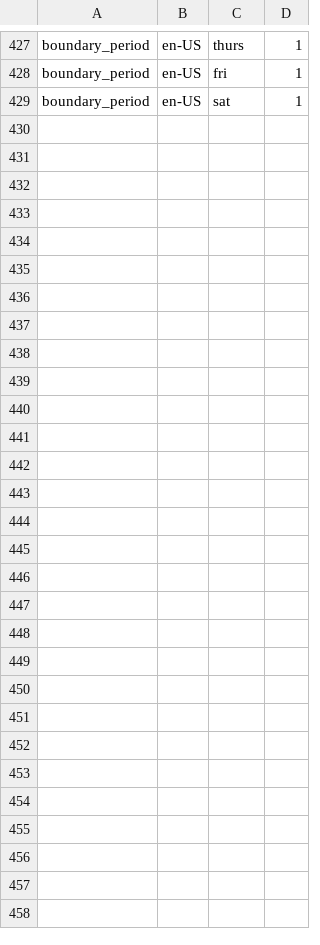
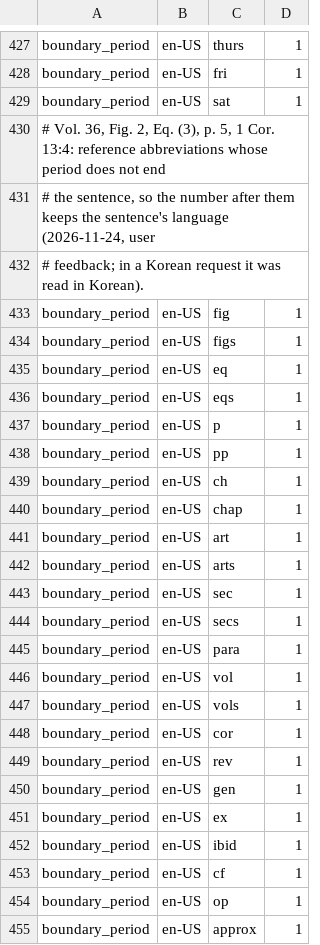
Before and after one commit to hunydev/tts-text-frontend, a TSV file: resources/languages/en-US/rules/dates.tsv, drawn as a sheet; only a part is shown, gaps mark what is left out; the diff names each change by its address in the sheet, - before the commit and + after, or states it on an @@ line.

```diff
--- a/resources/languages/en-US/rules/dates.tsv
+++ b/resources/languages/en-US/rules/dates.tsv
+row 430: # Vol. 36, Fig. 2, Eq. (3), p. 5, 1 Cor. 13:4: reference abbreviations whose period does not end
+row 431: # the sentence, so the number after them keeps the sentence's language (2026-11-24, user
+row 432: # feedback; in a Korean request it was read in Korean).
+row 433: boundary_period | en-US | fig | 1
+row 434: boundary_period | en-US | figs | 1
+row 435: boundary_period | en-US | eq | 1
+row 436: boundary_period | en-US | eqs | 1
+row 437: boundary_period | en-US | p | 1
+row 438: boundary_period | en-US | pp | 1
+row 439: boundary_period | en-US | ch | 1
+row 440: boundary_period | en-US | chap | 1
+row 441: boundary_period | en-US | art | 1
+row 442: boundary_period | en-US | arts | 1
+row 443: boundary_period | en-US | sec | 1
+row 444: boundary_period | en-US | secs | 1
+row 445: boundary_period | en-US | para | 1
+row 446: boundary_period | en-US | vol | 1
+row 447: boundary_period | en-US | vols | 1
+row 448: boundary_period | en-US | cor | 1
+row 449: boundary_period | en-US | rev | 1
+row 450: boundary_period | en-US | gen | 1
+row 451: boundary_period | en-US | ex | 1
+row 452: boundary_period | en-US | ibid | 1
+row 453: boundary_period | en-US | cf | 1
+row 454: boundary_period | en-US | op | 1
+row 455: boundary_period | en-US | approx | 1
```
Also changed, not shown: 7 other files.
